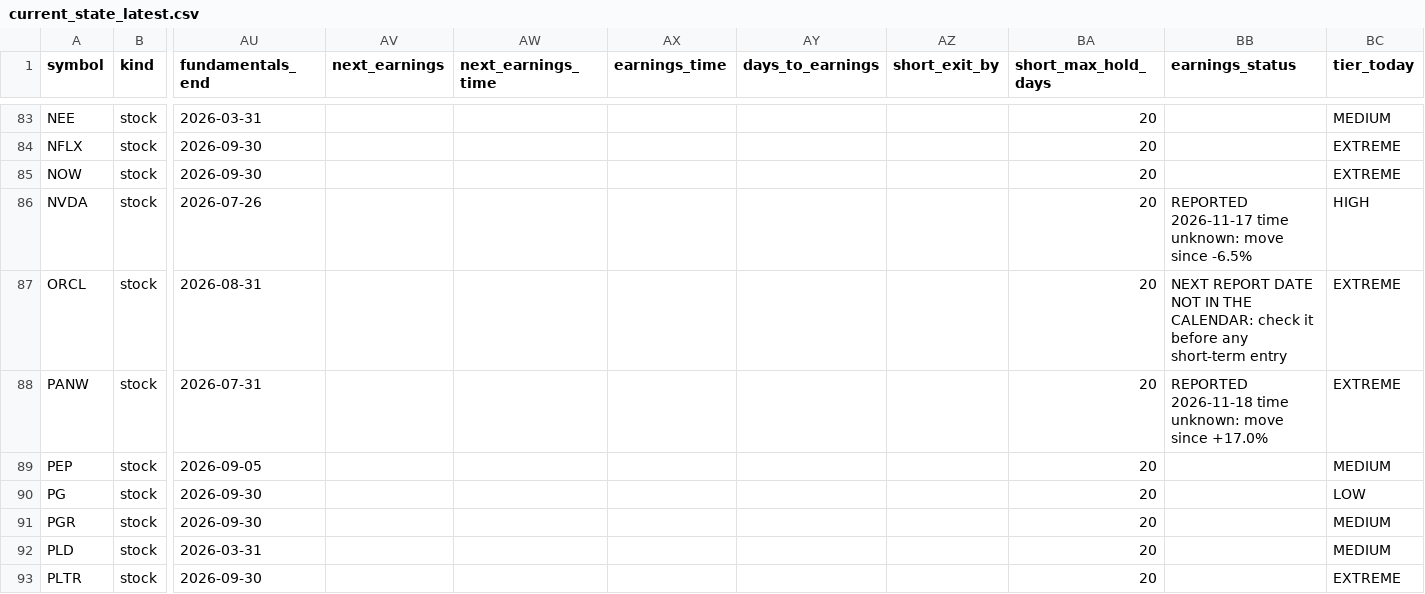
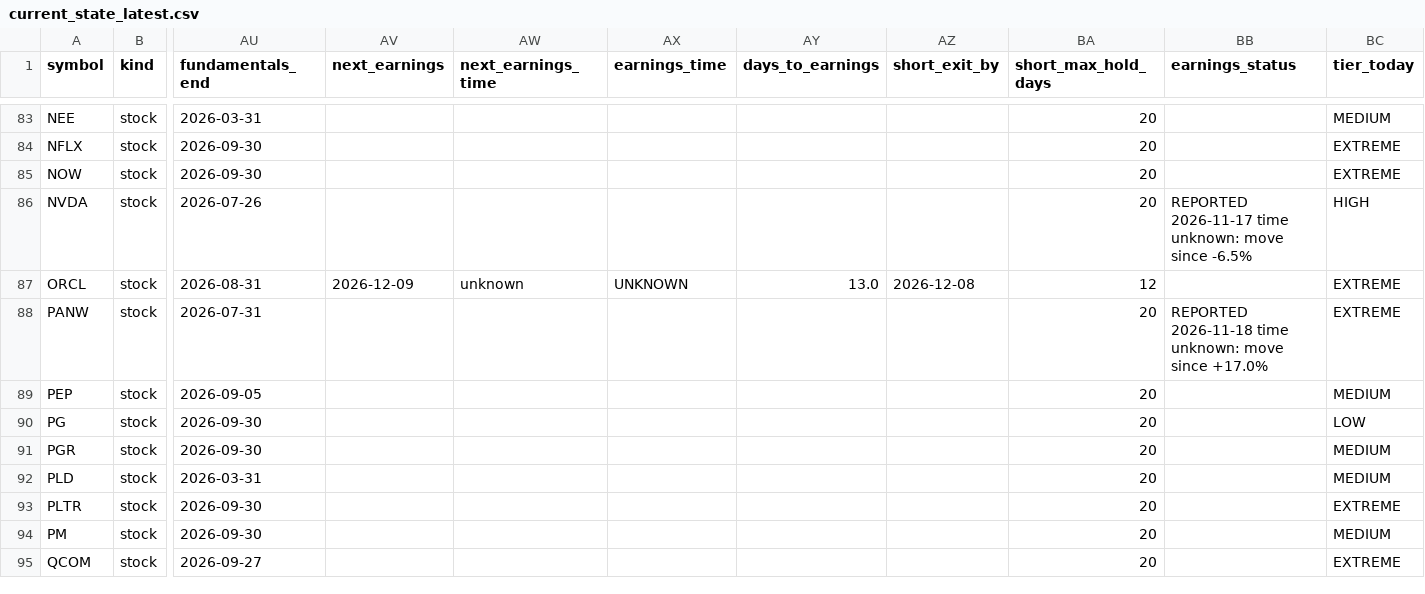
Before and after one commit to Liornim/spmo-market-bridge, a CSV file: core/current_state_latest.csv, drawn as a sheet; only a part is shown, gaps mark what is left out; the shorter side is filled out with more unchanged rows; the diff names each change by its address in the sheet, - before the commit and + after, or states it on an @@ line.

```diff
--- a/core/current_state_latest.csv
+++ b/core/current_state_latest.csv
-AV87 (next_earnings): (empty)
+AV87 (next_earnings): 2026-12-09
-AW87 (next_earnings_time): (empty)
+AW87 (next_earnings_time): unknown
-AX87 (earnings_time): (empty)
+AX87 (earnings_time): UNKNOWN
-AY87 (days_to_earnings): (empty)
+AY87 (days_to_earnings): 13.0
-AZ87 (short_exit_by): (empty)
+AZ87 (short_exit_by): 2026-12-08
-BA87 (short_max_hold_days): 20
+BA87 (short_max_hold_days): 12
-BB87 (earnings_status): NEXT REPORT DATE NOT IN THE CALENDAR: check it before any short-term entry
+BB87 (earnings_status): (empty)
```
Also changed, not shown: core/history/state_2026-11-19.csv, 4 other files.
